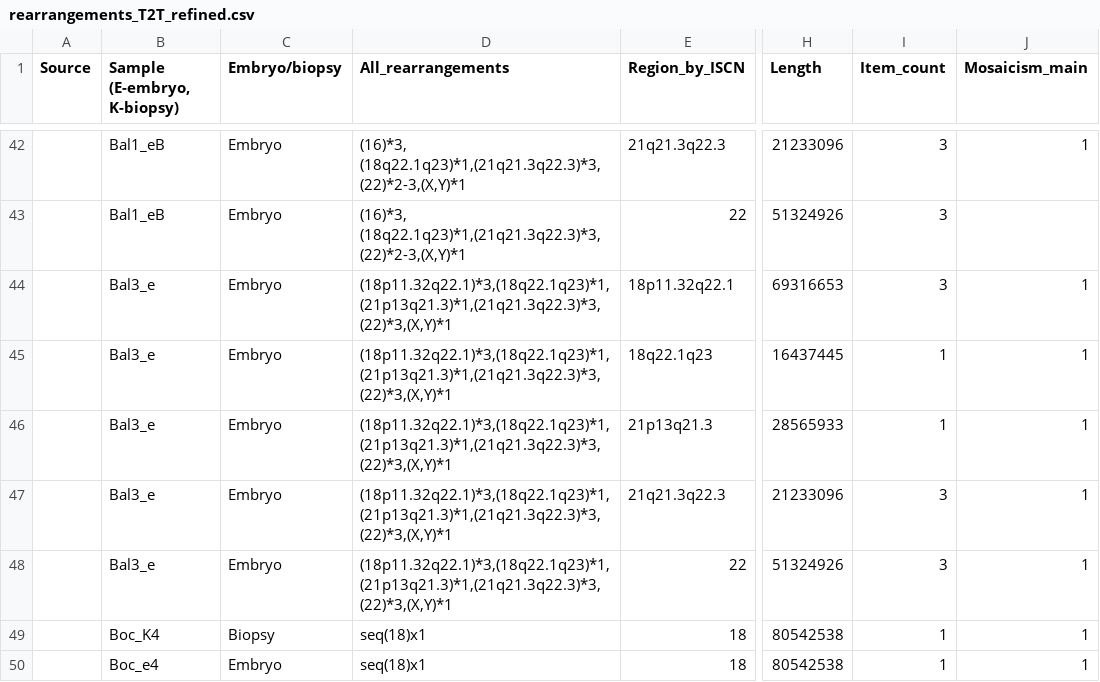
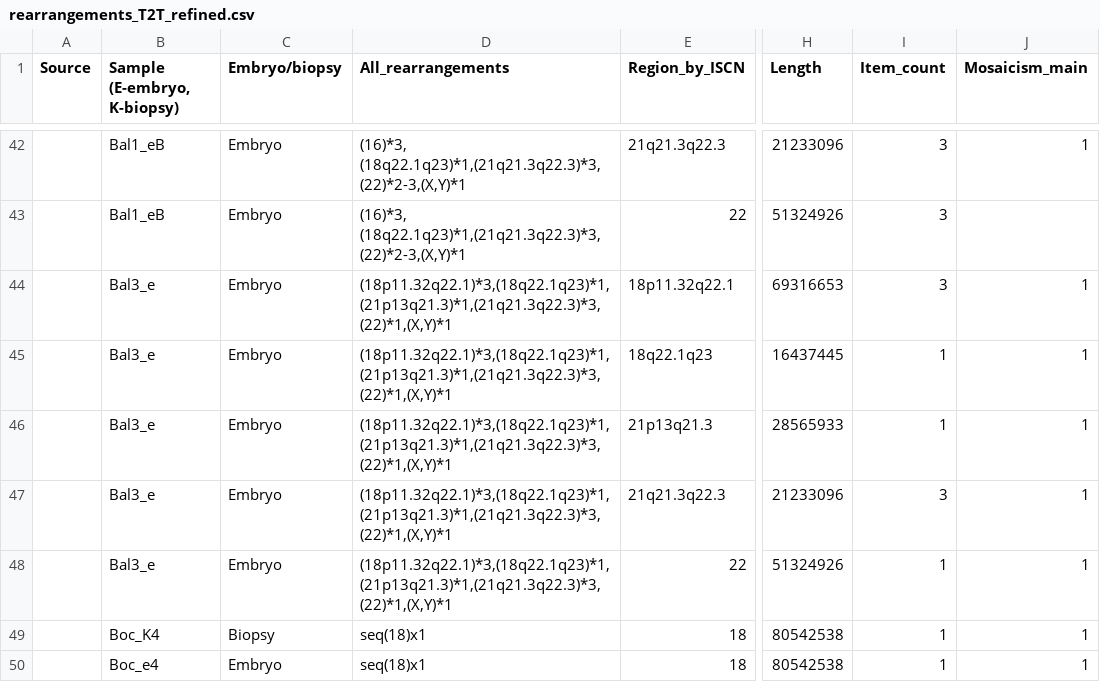
Before and after one commit to Asirix1/embrio_CNV, a CSV file: benchmarking/rearrangements_T2T_refined.csv, drawn as a sheet; only a part is shown, gaps mark what is left out; the diff names each change by its address in the sheet, - before the commit and + after, or states it on an @@ line.

Commit message:
Update rearrangements_T2T_refined.csv

```diff
--- a/benchmarking/rearrangements_T2T_refined.csv
+++ b/benchmarking/rearrangements_T2T_refined.csv
-D44:D48 (All_rearrangements): (18p11.32q22.1)*3,(18q22.1q23)*1,(21p13q21.3)*1,(21q21.3q22.3)*3,(22)*3,(X,Y)*1
+D44:D48 (All_rearrangements): (18p11.32q22.1)*3,(18q22.1q23)*1,(21p13q21.3)*1,(21q21.3q22.3)*3,(22)*1,(X,Y)*1
-I48 (Item_count): 3
+I48 (Item_count): 1
```
